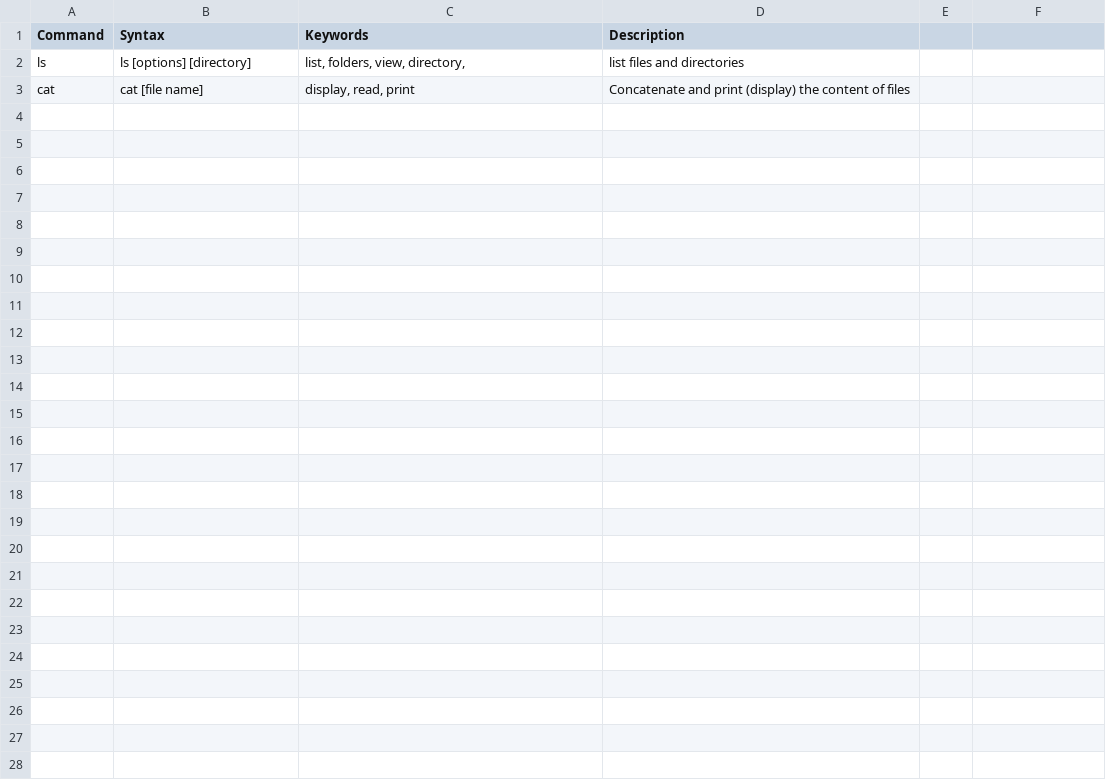
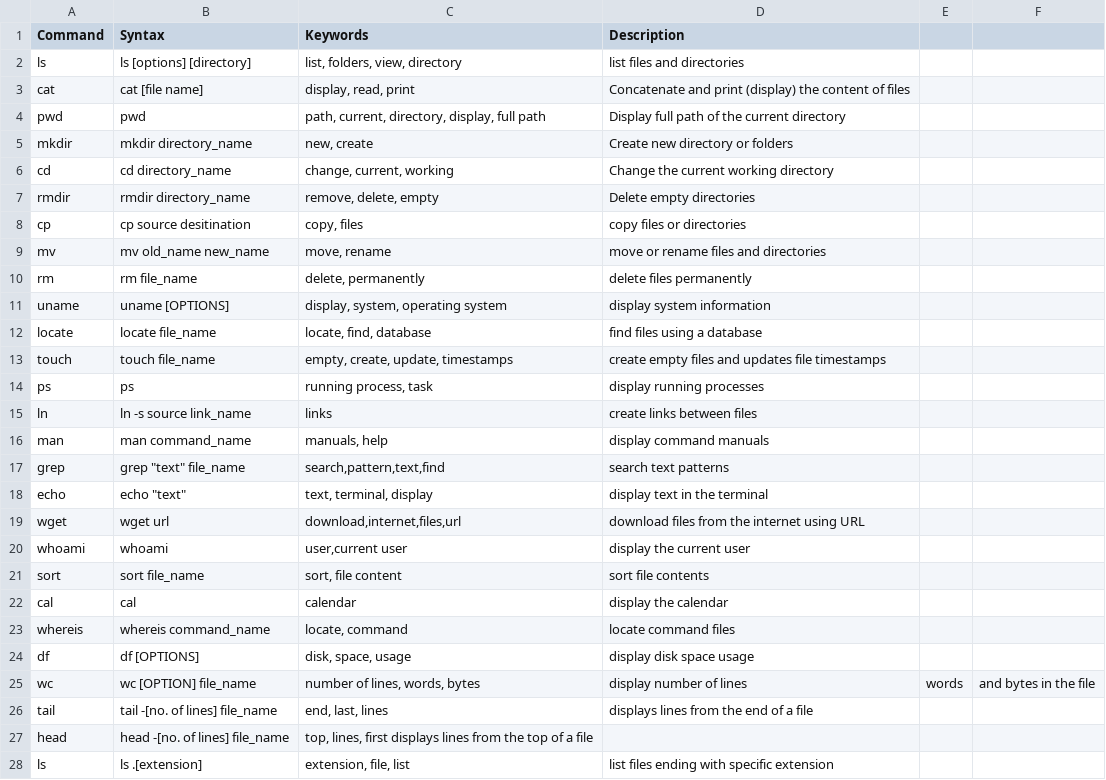
Before and after one commit to jibumjibu/Linux-commands, a CSV file: commands.csv, drawn as a sheet.

Commit message:
Update commands.csv

```diff
--- a/commands.csv
+++ b/commands.csv
@@ -1,3 +1,28 @@
 Command,Syntax,Keywords,Description
-ls,ls [options] [directory],"list, folders, view, directory, ",list files and directories
+ls,ls [options] [directory],"list, folders, view, directory", list files and directories
 cat,cat [file name],"display, read, print",Concatenate and print (display) the content of files
+pwd,pwd,"path, current, directory, display, full path", Display full path of the current directory
+mkdir,mkdir directory_name,"new, create",Create new directory or folders
+cd,cd directory_name,"change, current, working", Change the current working directory
+rmdir,rmdir directory_name,"remove, delete, empty", Delete empty directories
+cp,cp source desitination,"copy, files", copy files or directories
+mv,mv old_name new_name,"move, rename", move or rename files and directories
+rm,rm file_name,"delete, permanently", delete files permanently
+uname,uname [OPTIONS],"display, system, operating system", display system information
+locate, locate file_name,"locate, find, database", find files using a database
+touch,touch file_name, "empty, create, update, timestamps", create empty files and updates file timestamps
+ps,ps,"running process, task", display running processes
+ln,ln -s source link_name,"links",create links between files
+man,man command_name,"manuals, help",display command manuals
+grep,grep "text" file_name,"search,pattern,text,find", search text patterns
+echo,echo "text","text, terminal, display",display text in the terminal
+wget,wget url,"download,internet,files,url",download files from the internet using URL
+whoami,whoami,"user,current user",display the current user
+sort,sort file_name,"sort, file content",sort file contents
+cal,cal,"calendar",display the calendar
+whereis,whereis command_name,"locate, command",locate command files
+df,df [OPTIONS], "disk, space, usage", display disk space usage
+wc,wc [OPTION] file_name,"number of lines, words, bytes", display number of lines, words, and bytes in the file
+tail, tail -[no. of lines] file_name,"end, last, lines", displays lines from the end of a file
+head, head -[no. of lines] file_name,"top, lines, first" displays lines from the top of a file
+ls, ls .[extension],"extension, file, list", list files ending with specific extension
```
